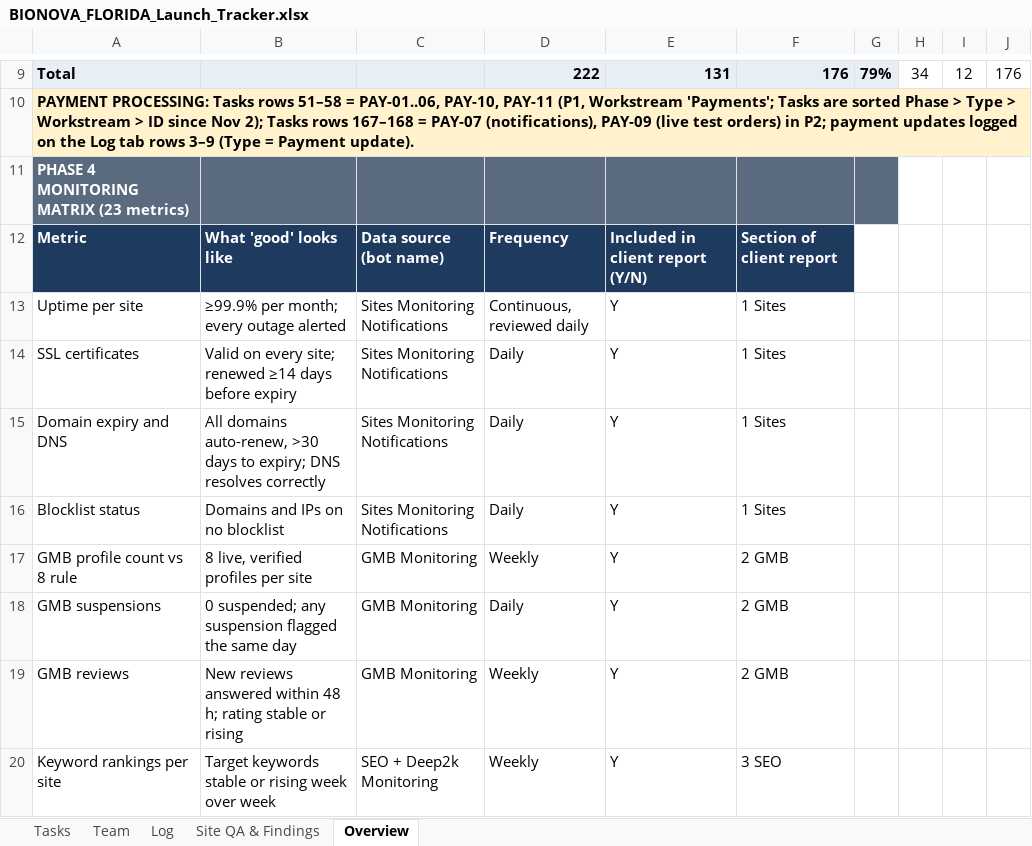
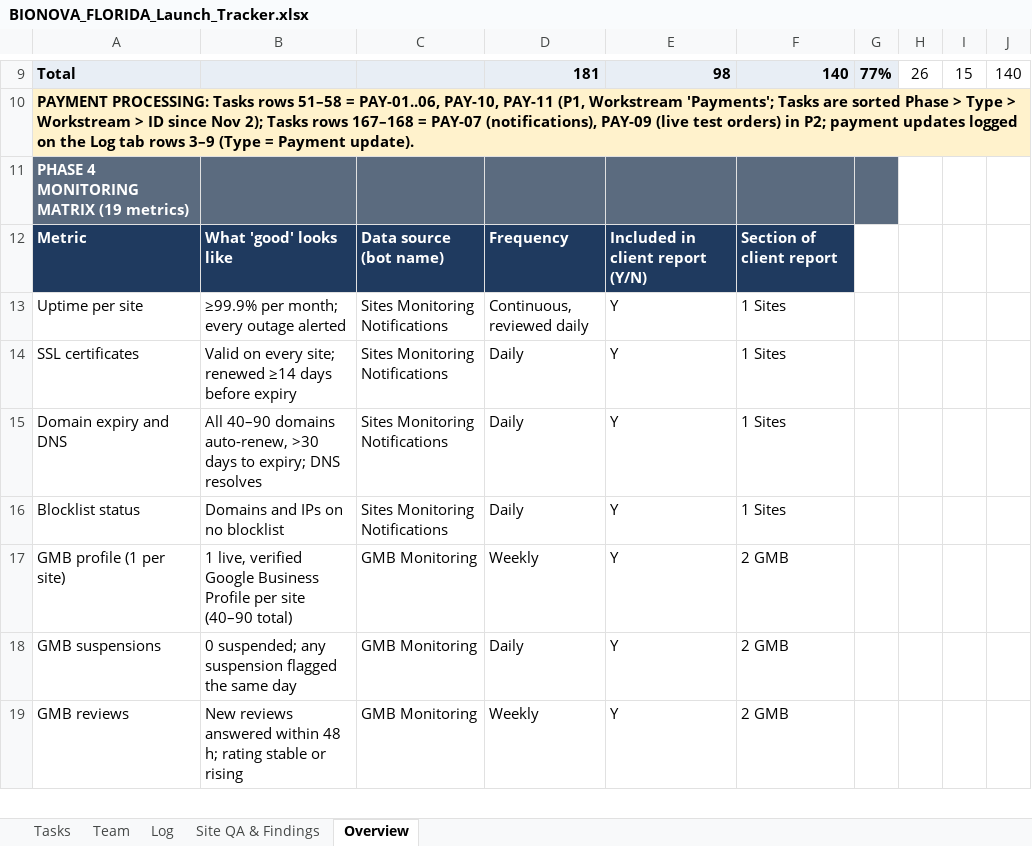
Before and after one commit to rosicjacob-sys/035brandreview, an Excel workbook: BIONOVA_FLORIDA_Launch_Tracker.xlsx, sheet Overview, drawn as a sheet; only a part is shown, gaps mark what is left out; values as stored, in another font and other column widths than the file's, no borders; charts and pictures and conditional formats not drawn; removed rows and columns are numbered as before the commit, all else as after; the diff covers the shown part only; the diff names each change by its address in the sheet, - before the commit and + after, or states it on an @@ line.

```diff
--- a/BIONOVA_FLORIDA_Launch_Tracker.xlsx (sheet Overview)
+++ b/BIONOVA_FLORIDA_Launch_Tracker.xlsx (sheet Overview)
-D9: 222
+D9: 181
-E9: 131
+E9: 98
-F9: 176
+F9: 140
-G9: 79%
+G9: 77%
-H9: 34
+H9: 26
-I9: 12
+I9: 15
-J9: 176
+J9: 140
-A11: PHASE 4 MONITORING MATRIX (23 metrics)
+A11: PHASE 4 MONITORING MATRIX (19 metrics)
-B15: All domains auto-renew, >30 days to expiry; DNS resolves correctly
+B15: All 40–90 domains auto-renew, >30 days to expiry; DNS resolves
-A17: GMB profile count vs 8 rule
+A17: GMB profile (1 per site)
-B17: 8 live, verified profiles per site
+B17: 1 live, verified Google Business Profile per site (40–90 total)
-row 20: Keyword rankings per site | Target keywords stable or rising week over week | SEO + Deep2k Monitoring | Weekly | Y | 3 SEO
```
Also changed, not shown: 5 added rows, 4 removed rows and 75 edited cells elsewhere in this sheet, sheet Tasks, sheet Site QA & Findings, sheet Log.
